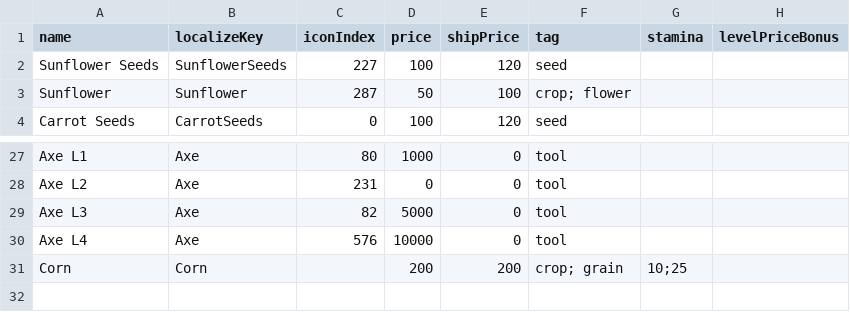
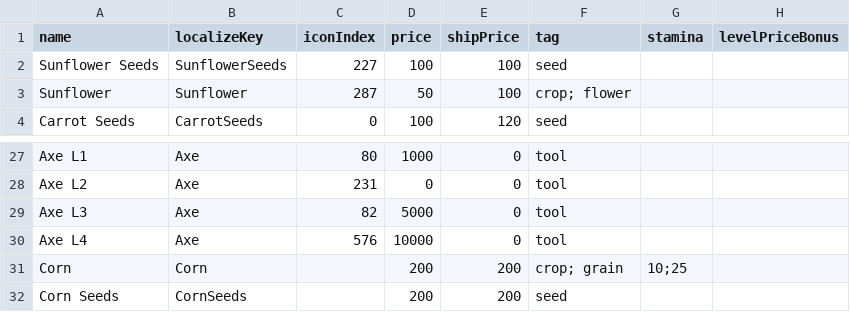
Before and after one commit to dsiver144/PeacefulDaysMZ, a CSV file: data/itemTable.csv, drawn as a sheet; only a part is shown, gaps mark what is left out.

Commit message:
Update tables

```diff
--- a/data/itemTable.csv
+++ b/data/itemTable.csv
@@ -1,3 +1,3 @@
 name,localizeKey,iconIndex,price,shipPrice,tag,stamina,levelPriceBonus
-Sunflower Seeds,SunflowerSeeds,227,100,120,seed,,
+Sunflower Seeds,SunflowerSeeds,227,100,100,seed,,
 Sunflower,Sunflower,287,50,100,crop; flower,,
@@ -31 +31,2 @@ Axe L4,Axe,576,10000,0,tool,,
 Corn,Corn,,200,200,crop; grain,10;25,
+Corn Seeds,CornSeeds,,200,200,seed,,
```
Also changed, not shown: data/craftItemTable.csv, 1 other file.
